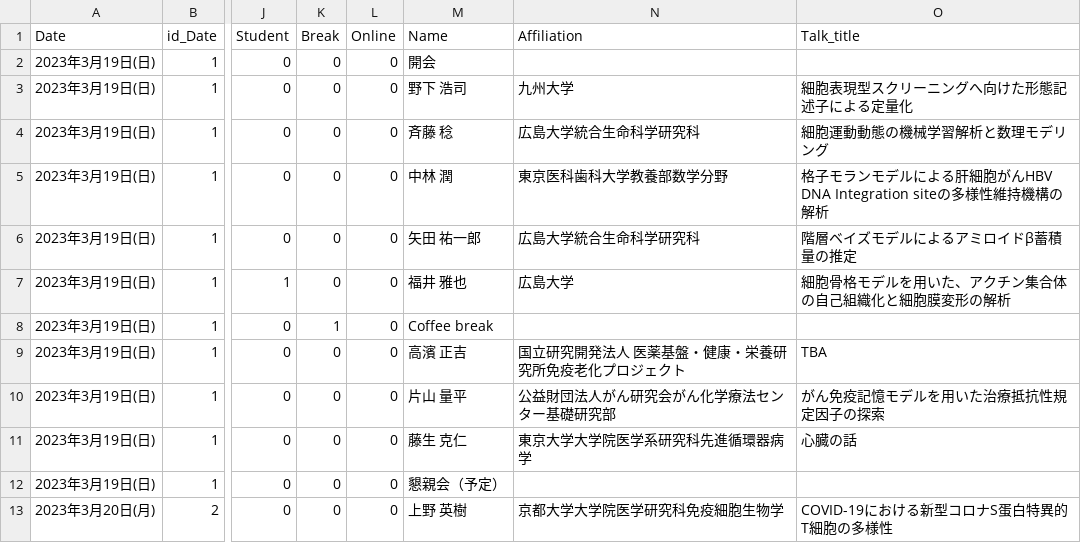
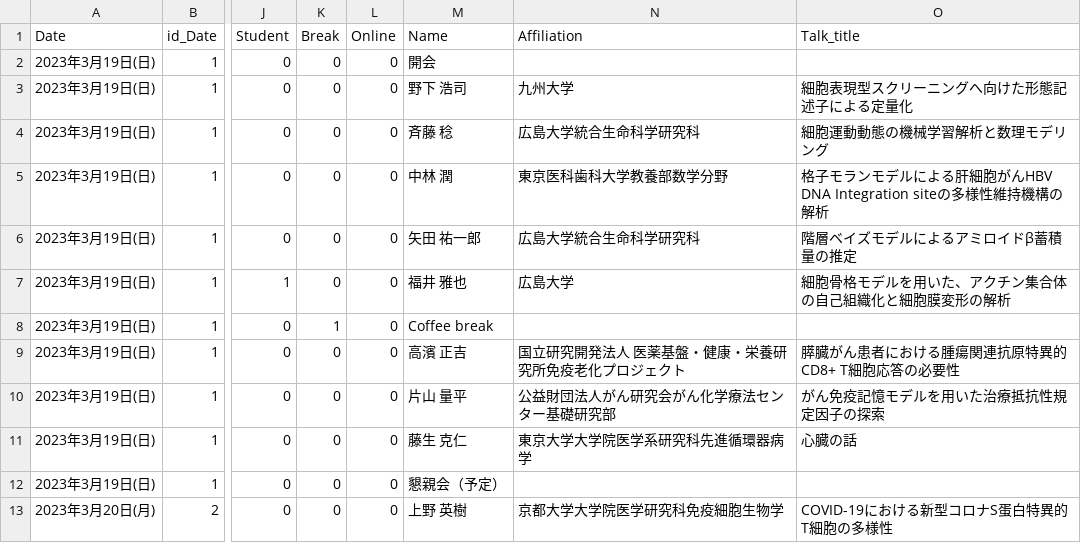
Before and after one commit to iwanaminami/theoreticalimmunologyworkshop, a CSV file: _data/program7_original.csv, drawn as a sheet; only a part is shown, gaps mark what is left out; the diff names each change by its address in the sheet, - before the commit and + after, or states it on an @@ line.

```diff
--- a/_data/program7_original.csv
+++ b/_data/program7_original.csv
-O9 (Talk_title): TBA
+O9 (Talk_title): 膵臓がん患者における腫瘍関連抗原特異的CD8+ T細胞応答の必要性
```
Also changed, not shown: 2 other files.
